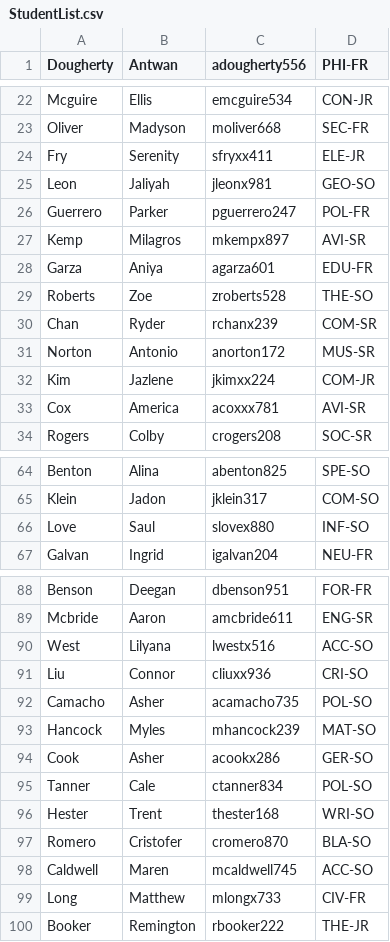
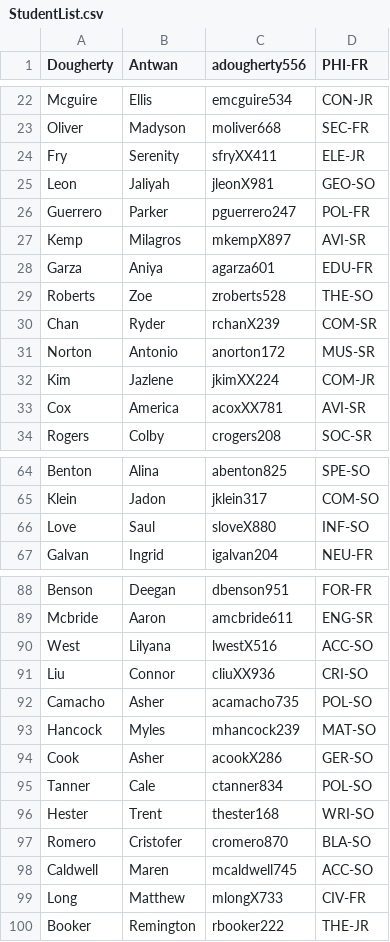
Before and after one commit to UNO-Niebur/lab-8-rileyjmayfield, a CSV file: StudentList.csv, drawn as a sheet; only a part is shown, gaps mark what is left out; the diff covers the shown part only.

Commit message:
updated StudentList.csv with X

```diff
--- a/StudentList.csv
+++ b/StudentList.csv
@@ -23,12 +23,12 @@ Mcguire,Ellis,emcguire534,CON-JR
 Oliver,Madyson,moliver668,SEC-FR
-Fry,Serenity,sfryxx411,ELE-JR
-Leon,Jaliyah,jleonx981,GEO-SO
+Fry,Serenity,sfryXX411,ELE-JR
+Leon,Jaliyah,jleonX981,GEO-SO
 Guerrero,Parker,pguerrero247,POL-FR
-Kemp,Milagros,mkempx897,AVI-SR
+Kemp,Milagros,mkempX897,AVI-SR
 Garza,Aniya,agarza601,EDU-FR
 Roberts,Zoe,zroberts528,THE-SO
-Chan,Ryder,rchanx239,COM-SR
+Chan,Ryder,rchanX239,COM-SR
 Norton,Antonio,anorton172,MUS-SR
-Kim,Jazlene,jkimxx224,COM-JR
-Cox,America,acoxxx781,AVI-SR
+Kim,Jazlene,jkimXX224,COM-JR
+Cox,America,acoxXX781,AVI-SR
 Rogers,Colby,crogers208,SOC-SR
@@ -65,3 +65,3 @@ Benton,Alina,abenton825,SPE-SO
 Klein,Jadon,jklein317,COM-SO
-Love,Saul,slovex880,INF-SO
+Love,Saul,sloveX880,INF-SO
 Galvan,Ingrid,igalvan204,NEU-FR
@@ -89,7 +89,7 @@ Benson,Deegan,dbenson951,FOR-FR
 Mcbride,Aaron,amcbride611,ENG-SR
-West,Lilyana,lwestx516,ACC-SO
-Liu,Connor,cliuxx936,CRI-SO
+West,Lilyana,lwestX516,ACC-SO
+Liu,Connor,cliuXX936,CRI-SO
 Camacho,Asher,acamacho735,POL-SO
 Hancock,Myles,mhancock239,MAT-SO
-Cook,Asher,acookx286,GER-SO
+Cook,Asher,acookX286,GER-SO
 Tanner,Cale,ctanner834,POL-SO
@@ -98,3 +98,3 @@ Romero,Cristofer,cromero870,BLA-SO
 Caldwell,Maren,mcaldwell745,ACC-SO
-Long,Matthew,mlongx733,CIV-FR
+Long,Matthew,mlongX733,CIV-FR
 Booker,Remington,rbooker222,THE-JR
```
Also changed, not shown: 8 edited cells elsewhere in this file.
